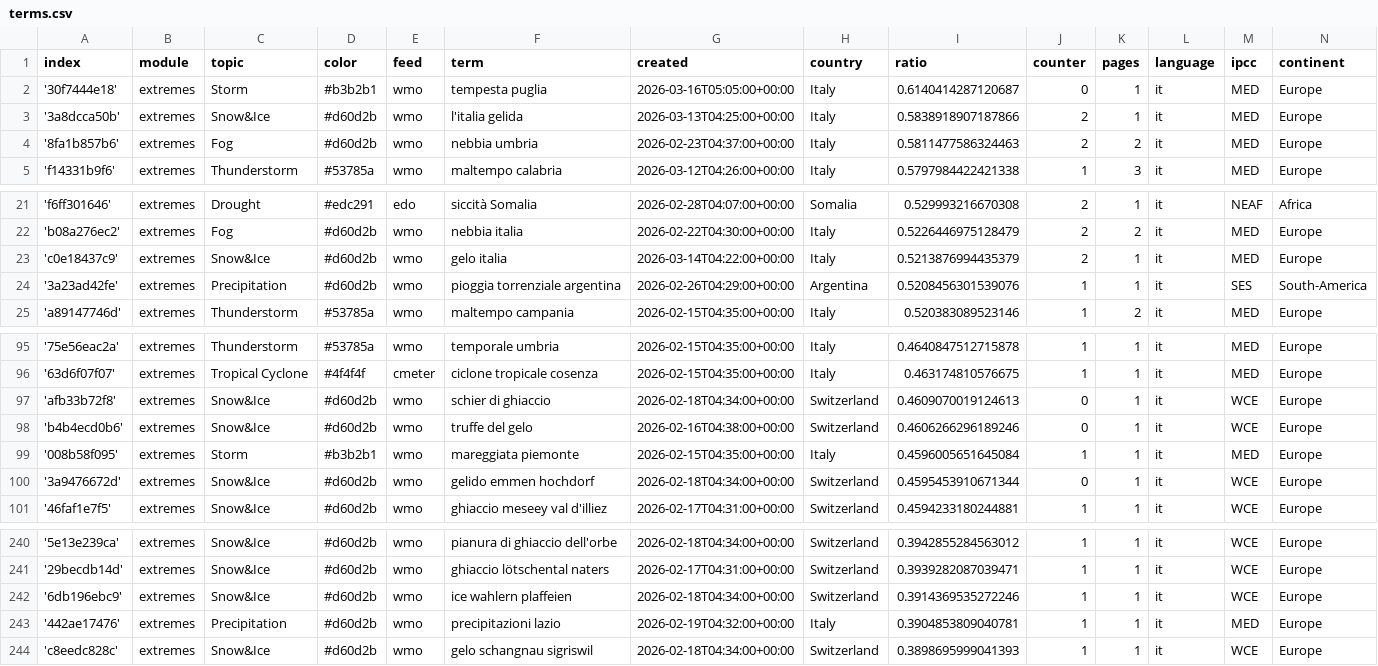
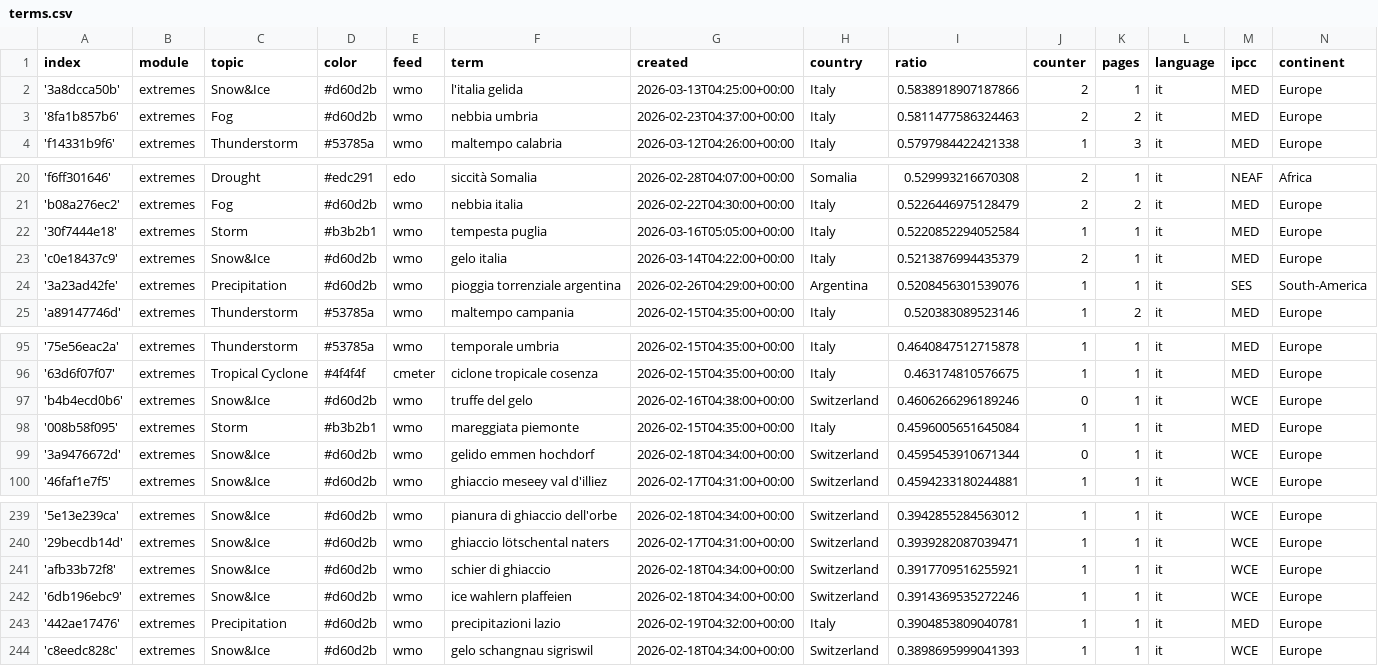
Before and after one commit to annajungfleischnews/italianExtremes, a CSV file: terms.csv, drawn as a sheet; only a part is shown, gaps mark what is left out; removed rows and columns are numbered as before the commit, all else as after; the diff names each change by its address in the sheet, - before the commit and + after, or states it on an @@ line.

Commit message:
Commit from GitHub Actions (harvest:0.0)

```diff
--- a/terms.csv
+++ b/terms.csv
-row 2: '30f7444e18' | extremes | Storm | #b3b2b1 | wmo | tempesta puglia | 2026-03-16T05:05:00+00:00 | Italy | 0.6140414287120687 | 0 | 1 | it | MED | Europe
+row 22: '30f7444e18' | extremes | Storm | #b3b2b1 | wmo | tempesta puglia | 2026-03-16T05:05:00+00:00 | Italy | 0.5220852294052584 | 1 | 1 | it | MED | Europe
-row 97: 'afb33b72f8' | extremes | Snow&Ice | #d60d2b | wmo | schier di ghiaccio | 2026-02-18T04:34:00+00:00 | Switzerland | 0.4609070019124613 | 0 | 1 | it | WCE | Europe
+row 241: 'afb33b72f8' | extremes | Snow&Ice | #d60d2b | wmo | schier di ghiaccio | 2026-02-18T04:34:00+00:00 | Switzerland | 0.3917709516255921 | 1 | 1 | it | WCE | Europe
```
